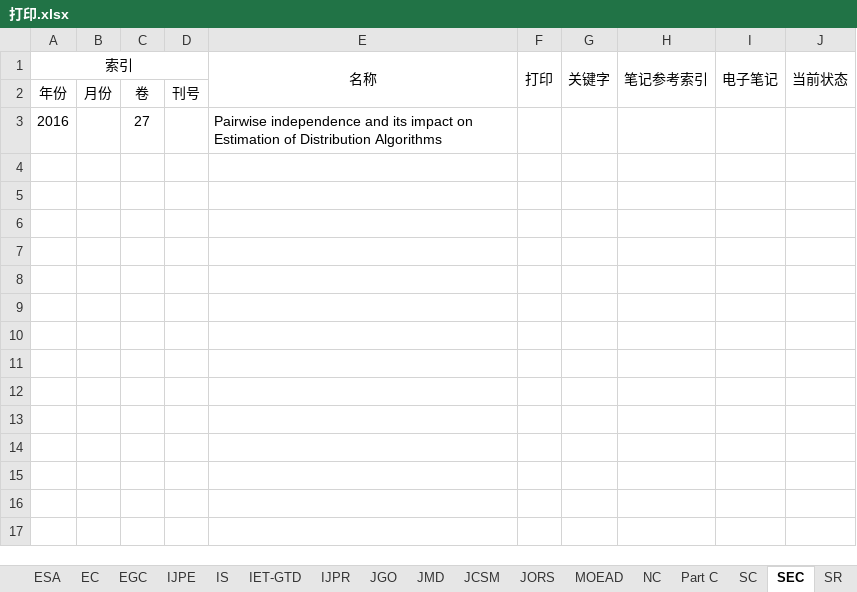
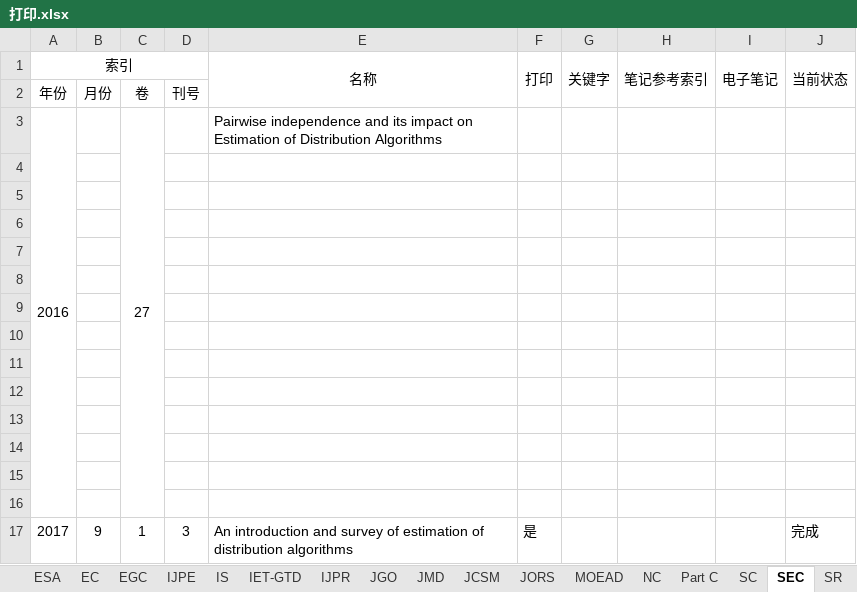
Before and after one commit to aramisw/papers, an Excel workbook: 打印.xlsx, sheet SEC, drawn as a sheet; values as stored, in another font and other column widths than the file's, no borders; the diff names each change by its address in the sheet, - before the commit and + after, or states it on an @@ line.

```diff
--- a/打印.xlsx (sheet SEC)
+++ b/打印.xlsx (sheet SEC)
+A3:A16 merged
+C3:C16 merged
+row 4: (empty)
+row 5: (empty)
+row 6: (empty)
+row 7: (empty)
+row 8: (empty)
+row 9: (empty)
+row 10: (empty)
+row 11: (empty)
+row 12: (empty)
+row 13: (empty)
+row 14: (empty)
+row 15: (empty)
+row 16: (empty)
+row 17: 2017 | 9 | 1 | 3 | An introduction and survey of estimation of distribution algorithms | 是 |  |  |  | 完成
```
Also changed, not shown: EDA资料整理.xlsx, 55 other files.
